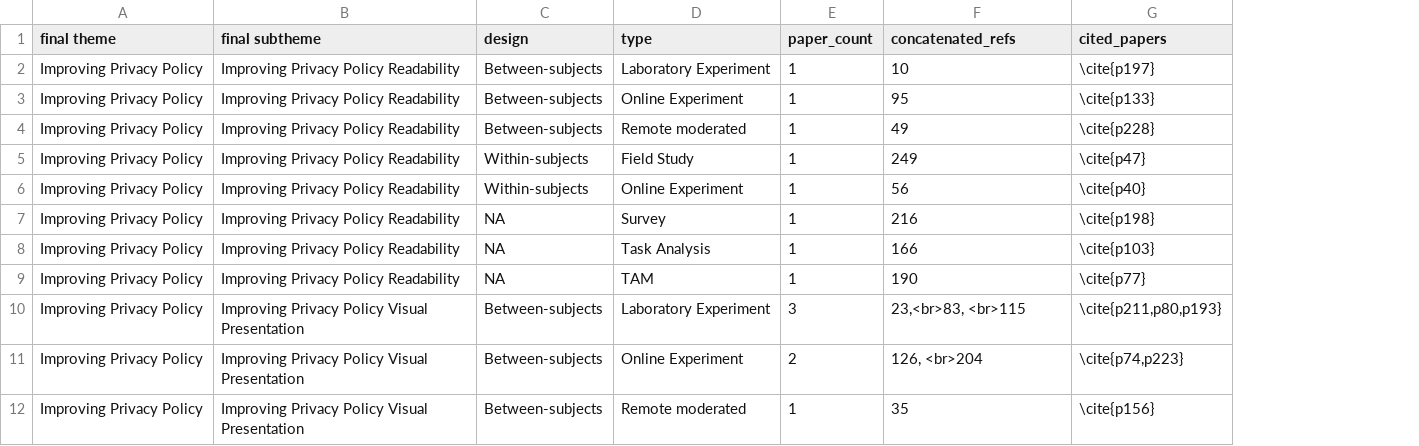
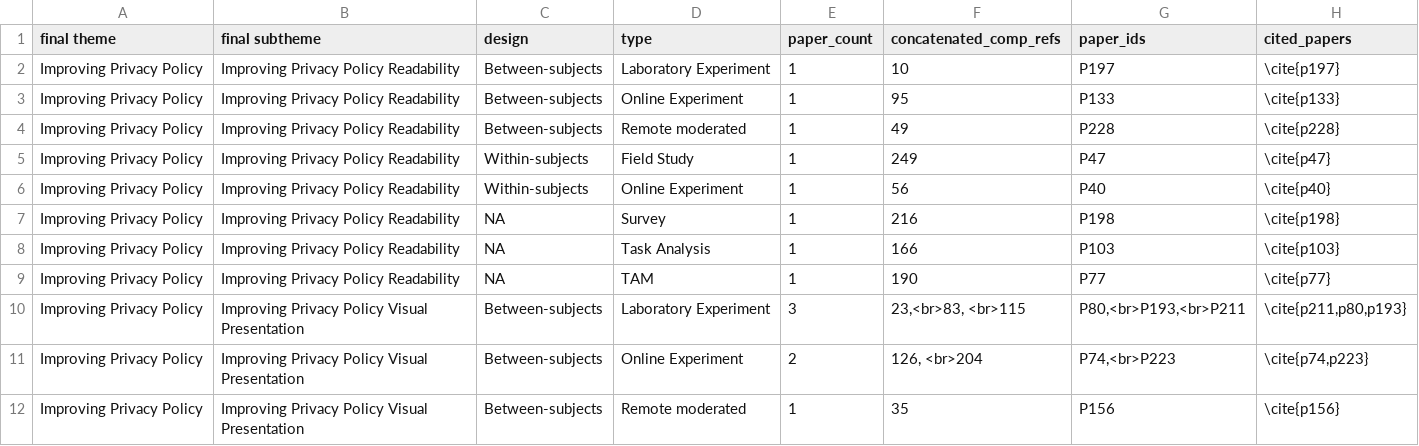
Before and after one commit to shirlei/privacy-and-data-protection-hci, a CSV file: grouped_papers_with_refs-improving-pp.csv, drawn as a sheet; only a part is shown; the diff names each change by its address in the sheet, - before the commit and + after, or states it on an @@ line.

```diff
--- a/grouped_papers_with_refs-improving-pp.csv
+++ b/grouped_papers_with_refs-improving-pp.csv
+column G (paper_ids), rows 2-12: P197 | P133 | P228 | P47 | P40 | P198 | P103 | P77 | P80,<br>P193,<br>P211 | P74,<br>P223 | P156
-F1: concatenated_refs
+F1: concatenated_comp_refs
```
Also changed, not shown: grouped_papers_with_refs-controlling-id.csv, grouped_papers_with_refs-raising.csv, 4 other files.
